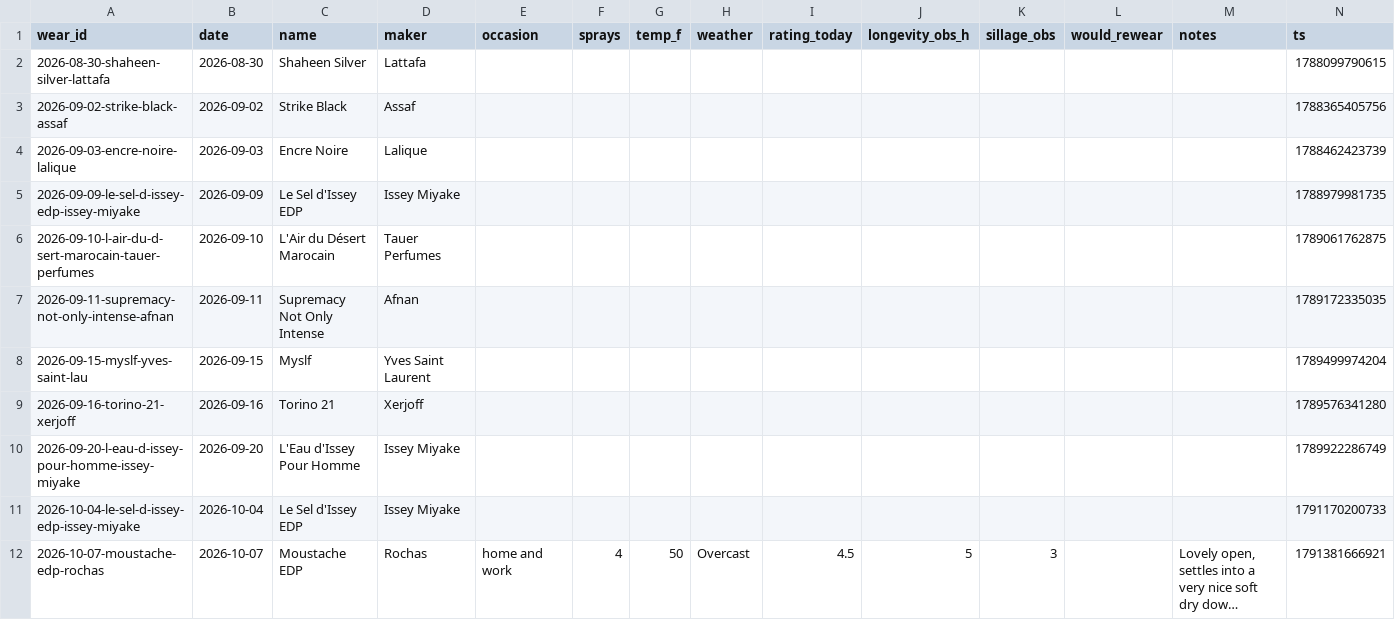
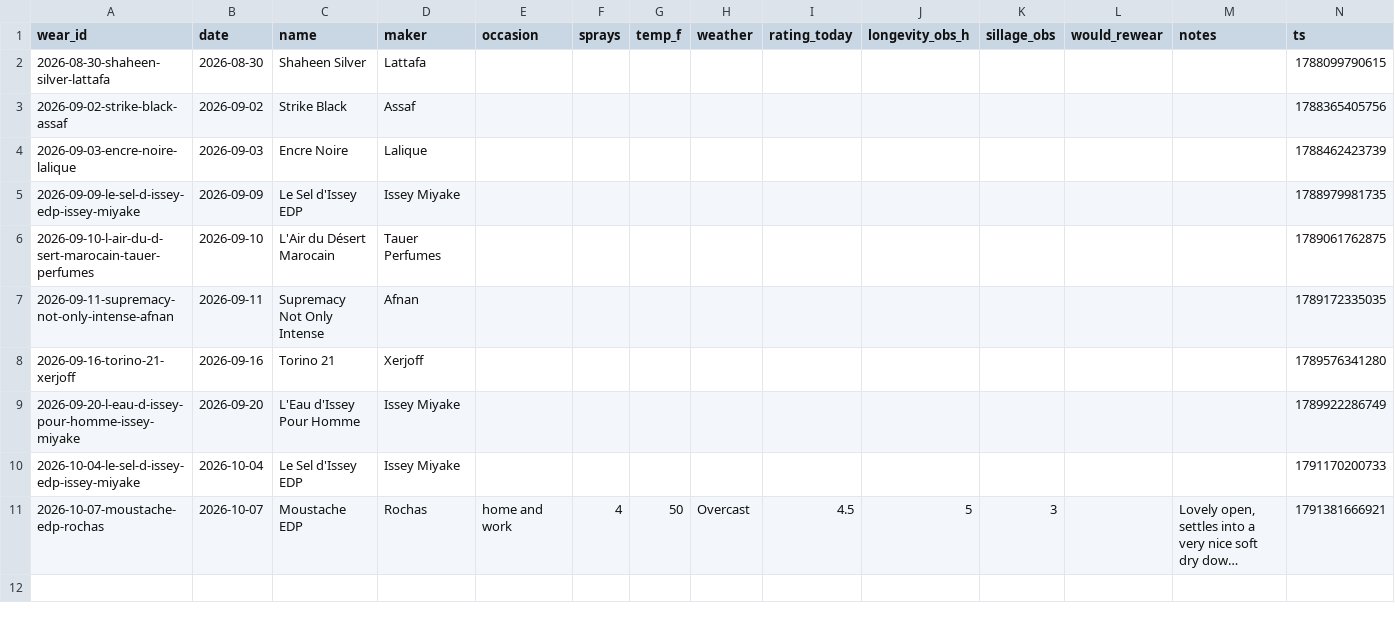
Before and after one commit to robertwwalker/Fragrance, a CSV file: wear_log.csv, drawn as a sheet; long unchanged cells end in ….

Commit message:
Fix wears

```diff
--- a/wear_log.csv
+++ b/wear_log.csv
@@ -7,3 +7,2 @@ wear_id,date,name,maker,occasion,sprays,temp_f,weather,rating_today,longevity_ob
 2026-09-11-supremacy-not-only-intense-afnan,2026-09-11,Supremacy Not Only Intense,Afnan,,,,,,,,,,1789172335035
-2026-09-15-myslf-yves-saint-lau,2026-09-15,Myslf,Yves Saint Laurent,,,,,,,,,,1789499974204
 2026-09-16-torino-21-xerjoff,2026-09-16,Torino 21,Xerjoff,,,,,,,,,,1789576341280
```
